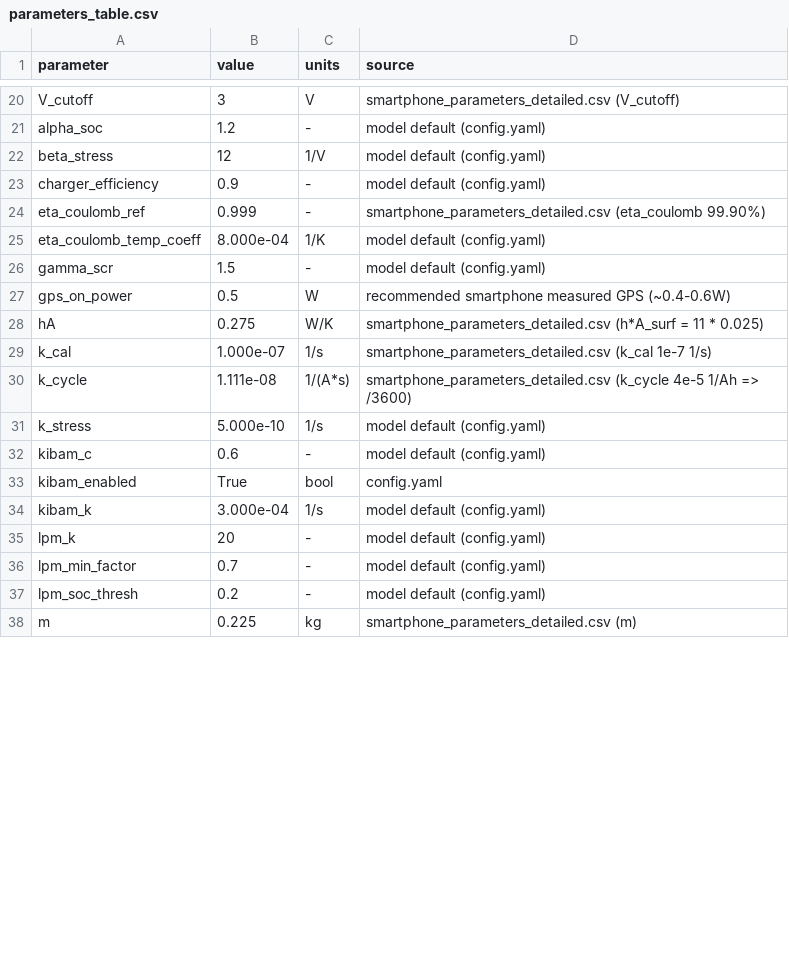
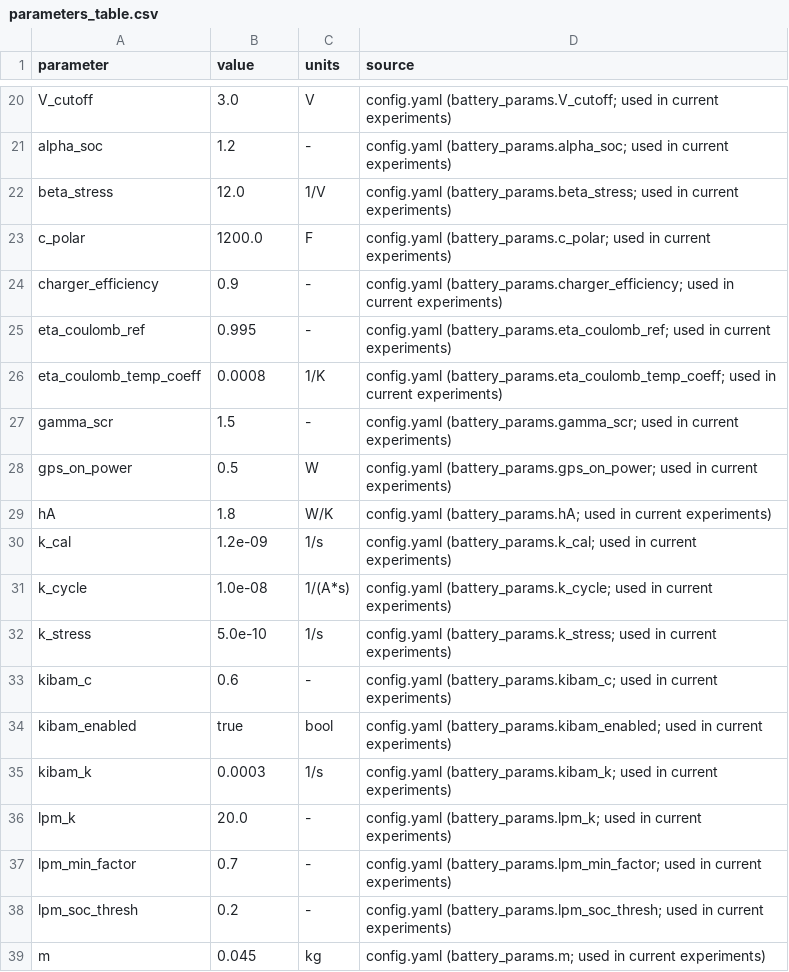
Before and after one commit to pop-pop-pOp-dev/MCM-A-2026, a CSV file: data_analyze/parameters_table.csv, drawn as a sheet; only a part is shown, gaps mark what is left out; addresses are those after the commit; the diff covers the shown part only; the diff names each change by its address in the sheet, - before the commit and + after, or states it on an @@ line.

```diff
--- a/data_analyze/parameters_table.csv
+++ b/data_analyze/parameters_table.csv
-B20 (value): 3
+B20 (value): 3.0
-D20 (source): smartphone_parameters_detailed.csv (V_cutoff)
+D20 (source): config.yaml (battery_params.V_cutoff; used in current experiments)
-D21 (source): model default (config.yaml)
+D21 (source): config.yaml (battery_params.alpha_soc; used in current experiments)
-B22 (value): 12
+B22 (value): 12.0
-D22 (source): model default (config.yaml)
+D22 (source): config.yaml (battery_params.beta_stress; used in current experiments)
+row 23: c_polar | 1200.0 | F | config.yaml (battery_params.c_polar; used in current experiments)
-D24 (source): model default (config.yaml)
+D24 (source): config.yaml (battery_params.charger_efficiency; used in current experiments)
-B25 (value): 0.999
+B25 (value): 0.995
-D25 (source): smartphone_parameters_detailed.csv (eta_coulomb 99.90%)
+D25 (source): config.yaml (battery_params.eta_coulomb_ref; used in current experiments)
-B26 (value): 8.000e-04
+B26 (value): 0.0008
-D26 (source): model default (config.yaml)
+D26 (source): config.yaml (battery_params.eta_coulomb_temp_coeff; used in current experiments)
-D27 (source): model default (config.yaml)
+D27 (source): config.yaml (battery_params.gamma_scr; used in current experiments)
-D28 (source): recommended smartphone measured GPS (~0.4-0.6W)
+D28 (source): config.yaml (battery_params.gps_on_power; used in current experiments)
-B29 (value): 0.275
+B29 (value): 1.8
-D29 (source): smartphone_parameters_detailed.csv (h*A_surf = 11 * 0.025)
+D29 (source): config.yaml (battery_params.hA; used in current experiments)
-B30 (value): 1.000e-07
+B30 (value): 1.2e-09
-D30 (source): smartphone_parameters_detailed.csv (k_cal 1e-7 1/s)
+D30 (source): config.yaml (battery_params.k_cal; used in current experiments)
-B31 (value): 1.111e-08
+B31 (value): 1.0e-08
-D31 (source): smartphone_parameters_detailed.csv (k_cycle 4e-5 1/Ah => /3600)
+D31 (source): config.yaml (battery_params.k_cycle; used in current experiments)
-B32 (value): 5.000e-10
+B32 (value): 5.0e-10
-D32 (source): model default (config.yaml)
+D32 (source): config.yaml (battery_params.k_stress; used in current experiments)
-D33 (source): model default (config.yaml)
+D33 (source): config.yaml (battery_params.kibam_c; used in current experiments)
-B34 (value): True
+B34 (value): true
-D34 (source): config.yaml
+D34 (source): config.yaml (battery_params.kibam_enabled; used in current experiments)
-B35 (value): 3.000e-04
+B35 (value): 0.0003
-D35 (source): model default (config.yaml)
+D35 (source): config.yaml (battery_params.kibam_k; used in current experiments)
-B36 (value): 20
+B36 (value): 20.0
-D36 (source): model default (config.yaml)
+D36 (source): config.yaml (battery_params.lpm_k; used in current experiments)
-D37 (source): model default (config.yaml)
+D37 (source): config.yaml (battery_params.lpm_min_factor; used in current experiments)
-D38 (source): model default (config.yaml)
+D38 (source): config.yaml (battery_params.lpm_soc_thresh; used in current experiments)
-B39 (value): 0.225
+B39 (value): 0.045
-D39 (source): smartphone_parameters_detailed.csv (m)
+D39 (source): config.yaml (battery_params.m; used in current experiments)
```
Also changed, not shown: 5 added rows and 48 edited cells elsewhere in this file, data_analyze/parameter_coverage.csv, 2 other files.
